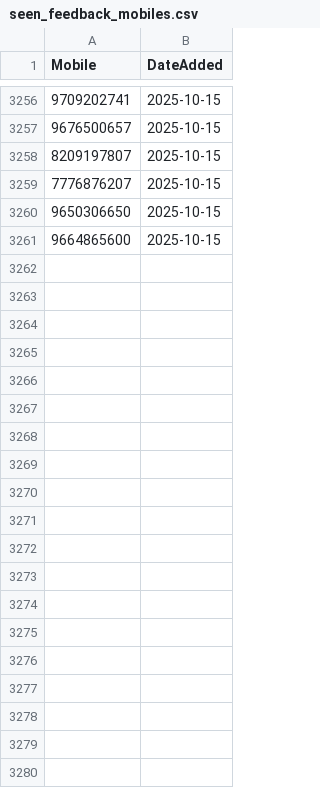
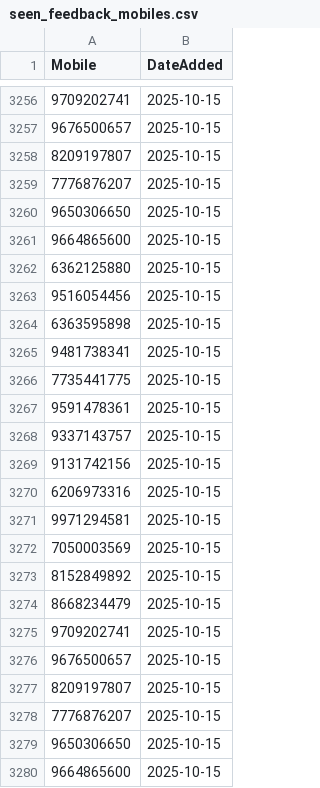
Before and after one commit to sricharithreddy/Revolt_Data_Cleaner, a CSV file: seen_feedback_mobiles.csv, drawn as a sheet; only a part is shown, gaps mark what is left out; the diff names each change by its address in the sheet, - before the commit and + after, or states it on an @@ line.

Commit message:
Update blocklist [auto-commit]

```diff
--- a/seen_feedback_mobiles.csv
+++ b/seen_feedback_mobiles.csv
+row 3262: 6362125880 | 2025-10-15
+row 3263: 9516054456 | 2025-10-15
+row 3264: 6363595898 | 2025-10-15
+row 3265: 9481738341 | 2025-10-15
+row 3266: 7735441775 | 2025-10-15
+row 3267: 9591478361 | 2025-10-15
+row 3268: 9337143757 | 2025-10-15
+row 3269: 9131742156 | 2025-10-15
+row 3270: 6206973316 | 2025-10-15
+row 3271: 9971294581 | 2025-10-15
+row 3272: 7050003569 | 2025-10-15
+row 3273: 8152849892 | 2025-10-15
+row 3274: 8668234479 | 2025-10-15
+row 3275: 9709202741 | 2025-10-15
+row 3276: 9676500657 | 2025-10-15
+row 3277: 8209197807 | 2025-10-15
+row 3278: 7776876207 | 2025-10-15
+row 3279: 9650306650 | 2025-10-15
+row 3280: 9664865600 | 2025-10-15
```
